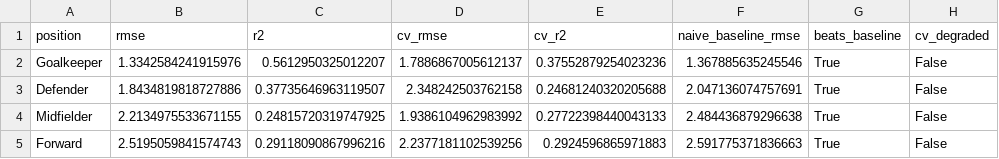
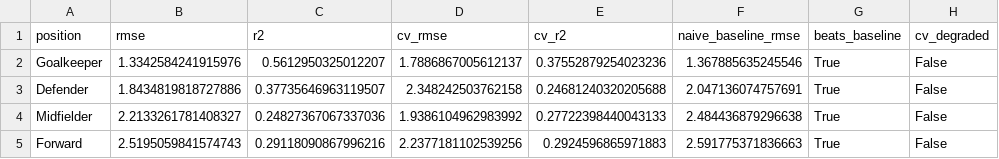
Before and after one commit to advkulkarni7/fpl_predictor, a CSV file: data/model_metrics.csv, drawn as a sheet; only a part is shown; the diff names each change by its address in the sheet, - before the commit and + after, or states it on an @@ line.

```diff
--- a/data/model_metrics.csv
+++ b/data/model_metrics.csv
-B4 (rmse): 2.2134975533671155
+B4 (rmse): 2.2133261781408327
-C4 (r2): 0.24815720319747925
+C4 (r2): 0.24827367067337036
```
Also changed, not shown: data/fpl_predictions.csv, data/player_fixture_scores.csv, 2 other files.
